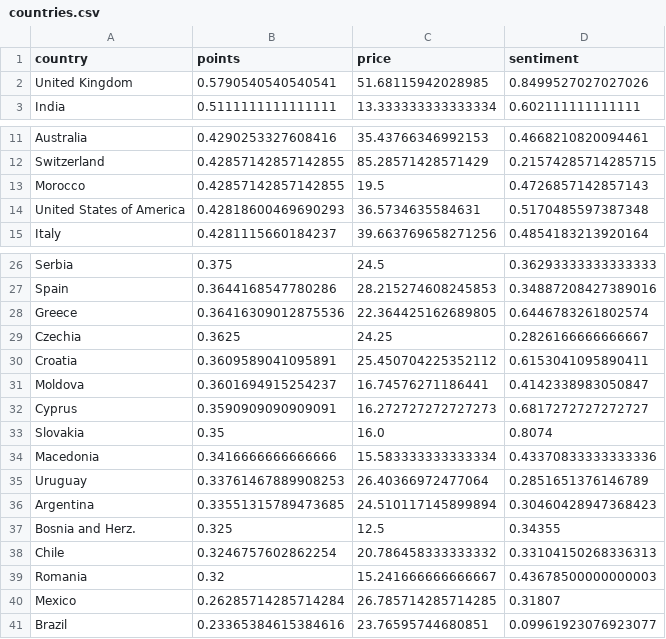
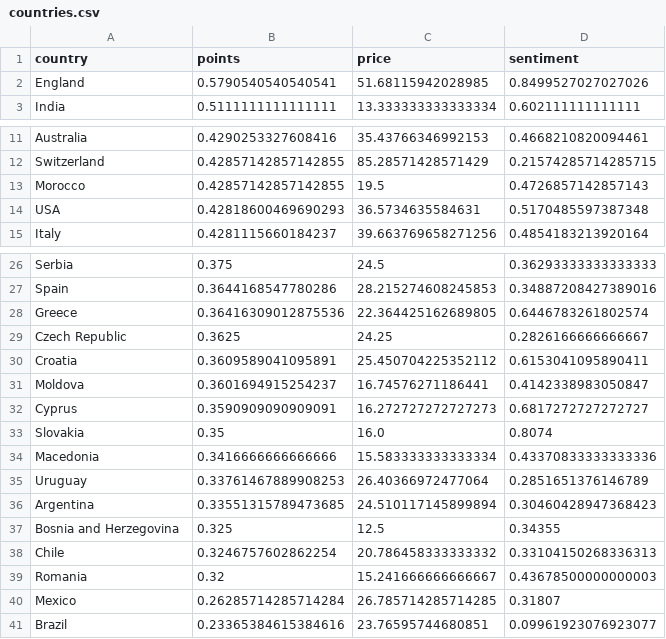
Before and after one commit to buehlermoriz/tastealyze, a CSV file: assets/countries.csv, drawn as a sheet; only a part is shown, gaps mark what is left out.

Commit message:
fix countries in map

```diff
--- a/assets/countries.csv
+++ b/assets/countries.csv
@@ -1,3 +1,3 @@
 country,points,price,sentiment
-United Kingdom,0.5790540540540541,51.68115942028985,0.8499527027027026
+England,0.5790540540540541,51.68115942028985,0.8499527027027026
 India,0.5111111111111111,13.333333333333334,0.602111111111111
@@ -13,3 +13,3 @@ Switzerland,0.42857142857142855,85.28571428571429,0.21574285714285715
 Morocco,0.42857142857142855,19.5,0.4726857142857143
-United States of America,0.42818600469690293,36.5734635584631,0.5170485597387348
+USA,0.42818600469690293,36.5734635584631,0.5170485597387348
 Italy,0.4281115660184237,39.663769658271256,0.4854183213920164
@@ -28,3 +28,3 @@ Spain,0.3644168547780286,28.215274608245853,0.34887208427389016
 Greece,0.36416309012875536,22.364425162689805,0.6446783261802574
-Czechia,0.3625,24.25,0.2826166666666667
+Czech Republic,0.3625,24.25,0.2826166666666667
 Croatia,0.3609589041095891,25.450704225352112,0.6153041095890411
@@ -36,3 +36,3 @@ Uruguay,0.33761467889908253,26.40366972477064,0.2851651376146789
 Argentina,0.33551315789473685,24.510117145899894,0.30460428947368423
-Bosnia and Herz.,0.325,12.5,0.34355
+Bosnia and Herzegovina,0.325,12.5,0.34355
 Chile,0.3246757602862254,20.786458333333332,0.33104150268336313
```
Also changed, not shown: 2 other files.
